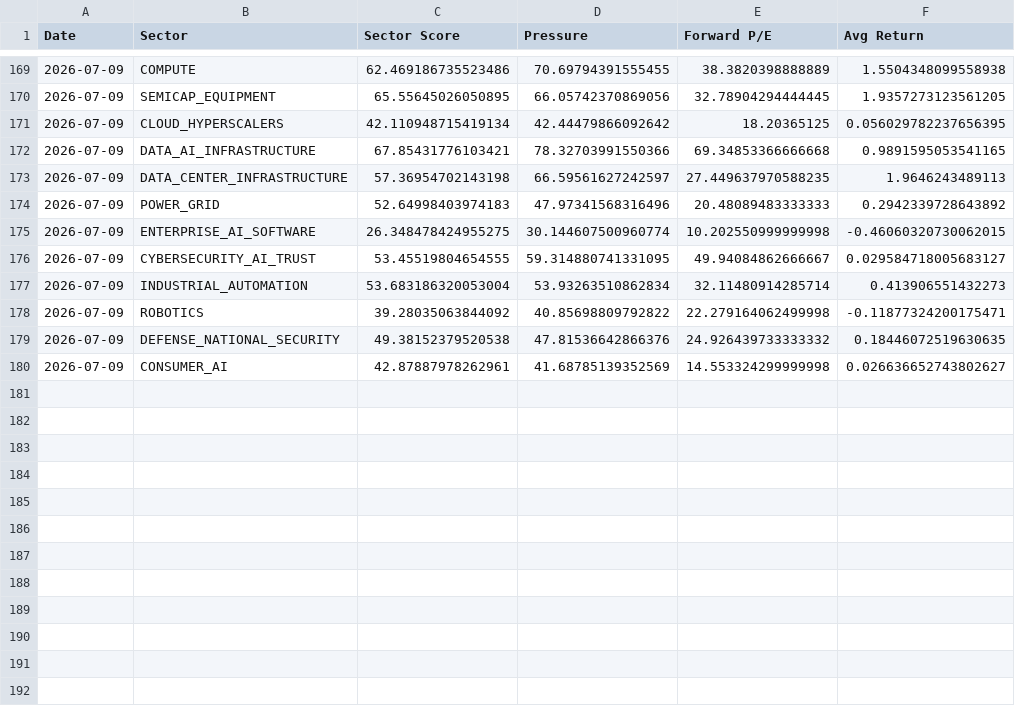
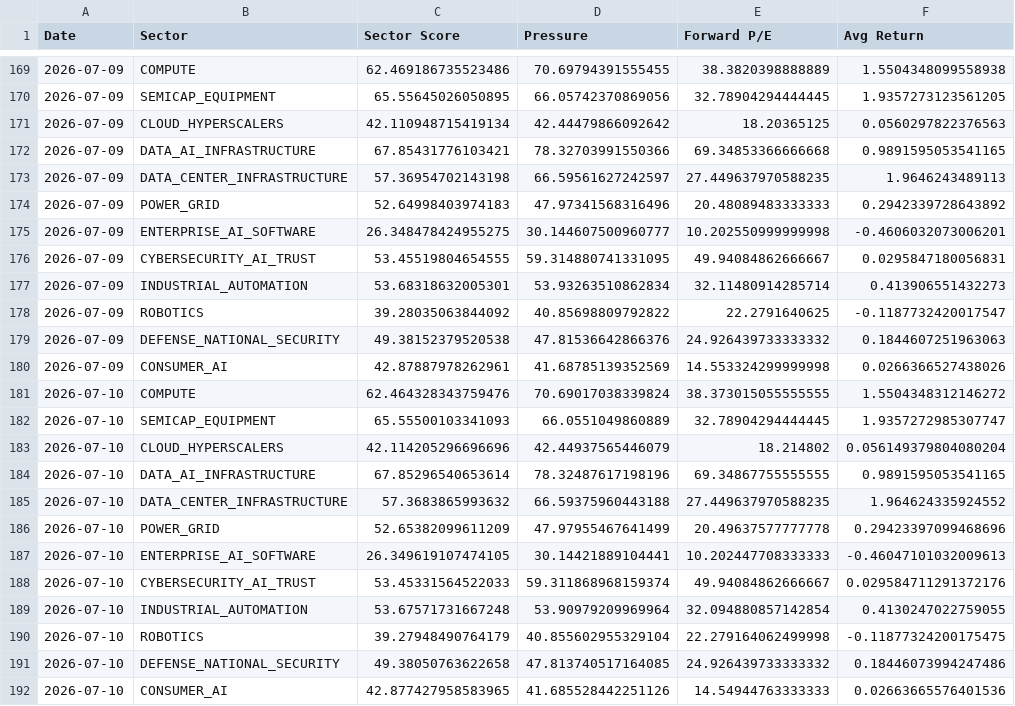
Before and after one commit to seenyoredave/ai_macro_git, a CSV file: archive/sector_history.csv, drawn as a sheet; only a part is shown, gaps mark what is left out.

Commit message:
corrects date/time issue that prevents archive roll-over at midnight

```diff
--- a/archive/sector_history.csv
+++ b/archive/sector_history.csv
@@ -170,3 +170,3 @@ Date,Sector,Sector Score,Pressure,Forward P/E,Avg Return
 2026-07-09,SEMICAP_EQUIPMENT,65.55645026050895,66.05742370869056,32.78904294444445,1.9357273123561205
-2026-07-09,CLOUD_HYPERSCALERS,42.110948715419134,42.44479866092642,18.20365125,0.056029782237656395
+2026-07-09,CLOUD_HYPERSCALERS,42.110948715419134,42.44479866092642,18.20365125,0.0560297822376563
 2026-07-09,DATA_AI_INFRASTRUCTURE,67.85431776103421,78.32703991550366,69.34853366666668,0.9891595053541165
@@ -174,7 +174,19 @@ Date,Sector,Sector Score,Pressure,Forward P/E,Avg Return
 2026-07-09,POWER_GRID,52.64998403974183,47.97341568316496,20.48089483333333,0.2942339728643892
-2026-07-09,ENTERPRISE_AI_SOFTWARE,26.348478424955275,30.144607500960774,10.202550999999998,-0.46060320730062015
-2026-07-09,CYBERSECURITY_AI_TRUST,53.45519804654555,59.314880741331095,49.94084862666667,0.029584718005683127
-2026-07-09,INDUSTRIAL_AUTOMATION,53.683186320053004,53.93263510862834,32.11480914285714,0.413906551432273
-2026-07-09,ROBOTICS,39.28035063844092,40.85698809792822,22.279164062499998,-0.11877324200175471
-2026-07-09,DEFENSE_NATIONAL_SECURITY,49.38152379520538,47.81536642866376,24.926439733333332,0.18446072519630635
-2026-07-09,CONSUMER_AI,42.87887978262961,41.68785139352569,14.553324299999998,0.026636652743802627
+2026-07-09,ENTERPRISE_AI_SOFTWARE,26.348478424955275,30.144607500960777,10.202550999999998,-0.4606032073006201
+2026-07-09,CYBERSECURITY_AI_TRUST,53.45519804654555,59.314880741331095,49.94084862666667,0.0295847180056831
+2026-07-09,INDUSTRIAL_AUTOMATION,53.68318632005301,53.93263510862834,32.11480914285714,0.413906551432273
+2026-07-09,ROBOTICS,39.28035063844092,40.85698809792822,22.2791640625,-0.1187732420017547
+2026-07-09,DEFENSE_NATIONAL_SECURITY,49.38152379520538,47.81536642866376,24.926439733333332,0.1844607251963063
+2026-07-09,CONSUMER_AI,42.87887978262961,41.68785139352569,14.553324299999998,0.0266366527438026
+2026-07-10,COMPUTE,62.464328343759476,70.69017038339824,38.373015055555555,1.5504348312146272
+2026-07-10,SEMICAP_EQUIPMENT,65.55500103341093,66.0551049860889,32.78904294444445,1.9357272985307747
+2026-07-10,CLOUD_HYPERSCALERS,42.114205296696696,42.44937565446079,18.214802,0.056149379804080204
+2026-07-10,DATA_AI_INFRASTRUCTURE,67.85296540653614,78.32487617198196,69.34867755555555,0.9891595053541165
+2026-07-10,DATA_CENTER_INFRASTRUCTURE,57.3683865993632,66.59375960443188,27.449637970588235,1.964624335924552
+2026-07-10,POWER_GRID,52.65382099611209,47.97955467641499,20.49637577777778,0.29423397099468696
+2026-07-10,ENTERPRISE_AI_SOFTWARE,26.349619107474105,30.14421889104441,10.202447708333333,-0.46047101032009613
+2026-07-10,CYBERSECURITY_AI_TRUST,53.45331564522033,59.311868968159374,49.94084862666667,0.029584711291372176
+2026-07-10,INDUSTRIAL_AUTOMATION,53.67571731667248,53.90979209969964,32.094880857142854,0.4130247022759055
+2026-07-10,ROBOTICS,39.27948490764179,40.855602955329104,22.279164062499998,-0.11877324200175475
+2026-07-10,DEFENSE_NATIONAL_SECURITY,49.38050763622658,47.813740517164085,24.926439733333332,0.18446073994247486
+2026-07-10,CONSUMER_AI,42.877427958583965,41.685528442251126,14.54944763333333,0.02663665576401536
```
Also changed, not shown: archive/benchmark_history.csv, archive/macro_history.csv, 4 other files.
